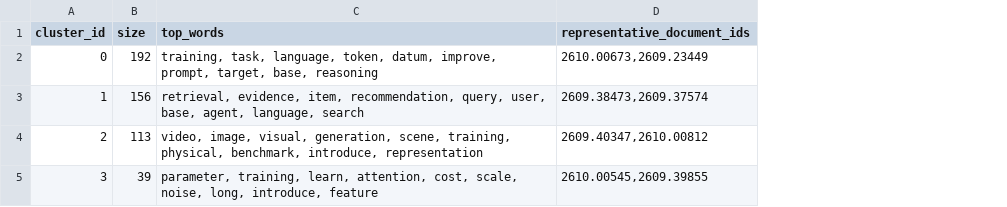
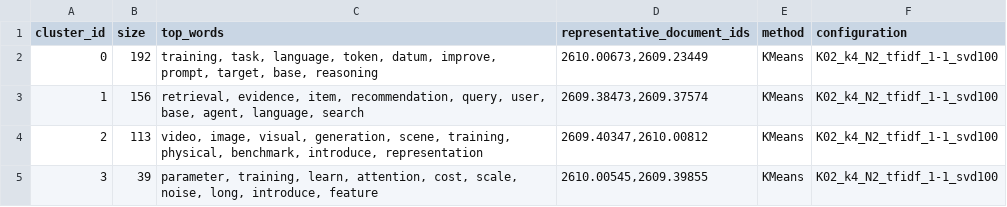
Before and after one commit to Angel788/PracticaMLNoticias, a TSV file: results/etapa2/cluster_summary.tsv, drawn as a sheet; the diff names each change by its address in the sheet, - before the commit and + after, or states it on an @@ line.

```diff
--- a/results/etapa2/cluster_summary.tsv
+++ b/results/etapa2/cluster_summary.tsv
+column E (method), rows 2-5: all KMeans
+column F (configuration), rows 2-5: all K02_k4_N2_tfidf_1-1_svd100
```
Also changed, not shown: data/etapa2/labeled_documents.tsv, results/etapa2/clustering_results.tsv, 4 other files.
